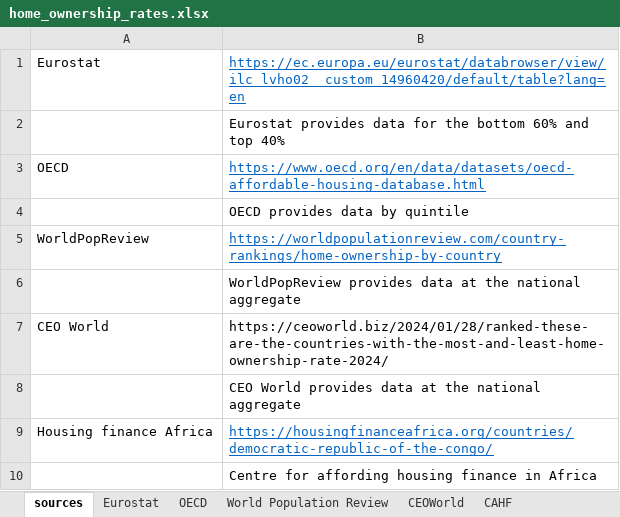
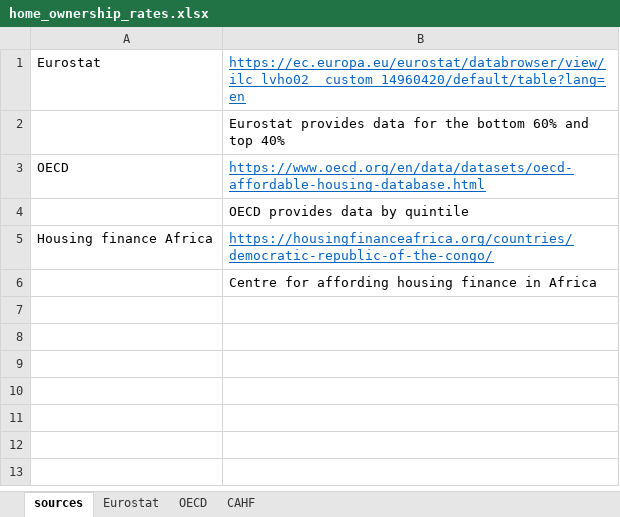
Before and after one commit to rmiddelanis/global-unbreakable-model, an Excel workbook: data/raw/Home_ownership_rates/home_ownership_rates.xlsx, sheet sources, drawn as a sheet; values as stored, in another font and other column widths than the file's, no borders; the diff names each change by its address in the sheet, - before the commit and + after, or states it on an @@ line.

Commit message:
raw data cleanup for publication

```diff
--- a/data/raw/Home_ownership_rates/home_ownership_rates.xlsx (sheet sources)
+++ b/data/raw/Home_ownership_rates/home_ownership_rates.xlsx (sheet sources)
-sheet tab: World Population Review
-sheet tab: CEOWorld
-row 5: WorldPopReview | https://worldpopulationreview.com/country-rankings/home-ownership-by-country
-row 6:  | WorldPopReview provides data at the national aggregate
-row 7: CEO World | https://ceoworld.biz/2024/01/28/ranked-these-are-the-countries-with-the-most-and-least-home-ownership-rate-2024/
-row 8:  | CEO World provides data at the national aggregate
```
Also changed, not shown: 39 other files.
